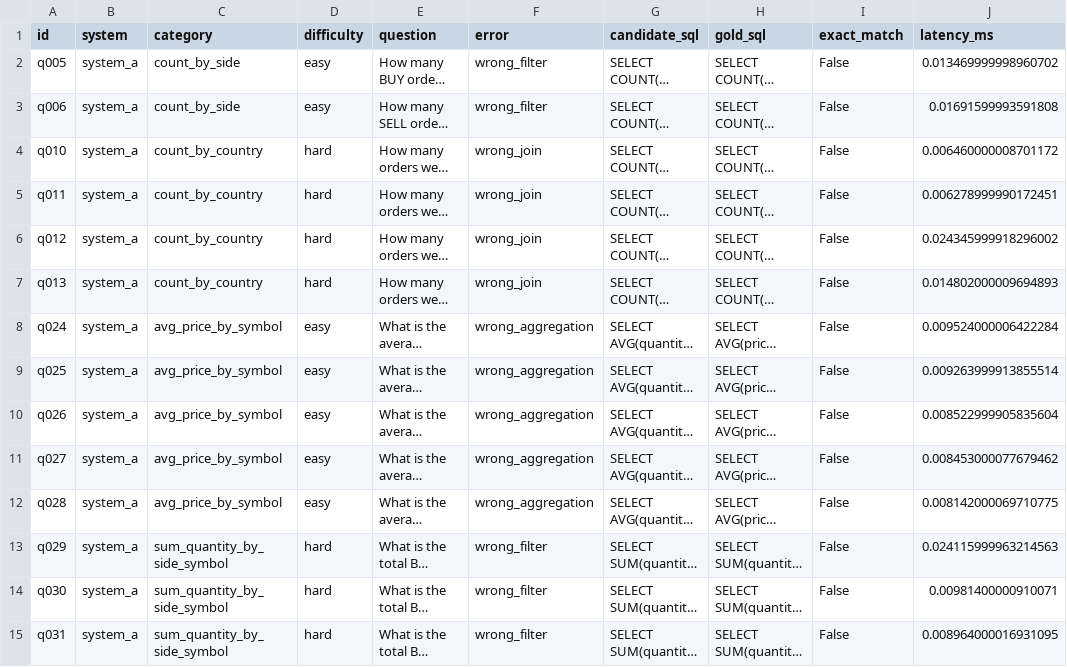
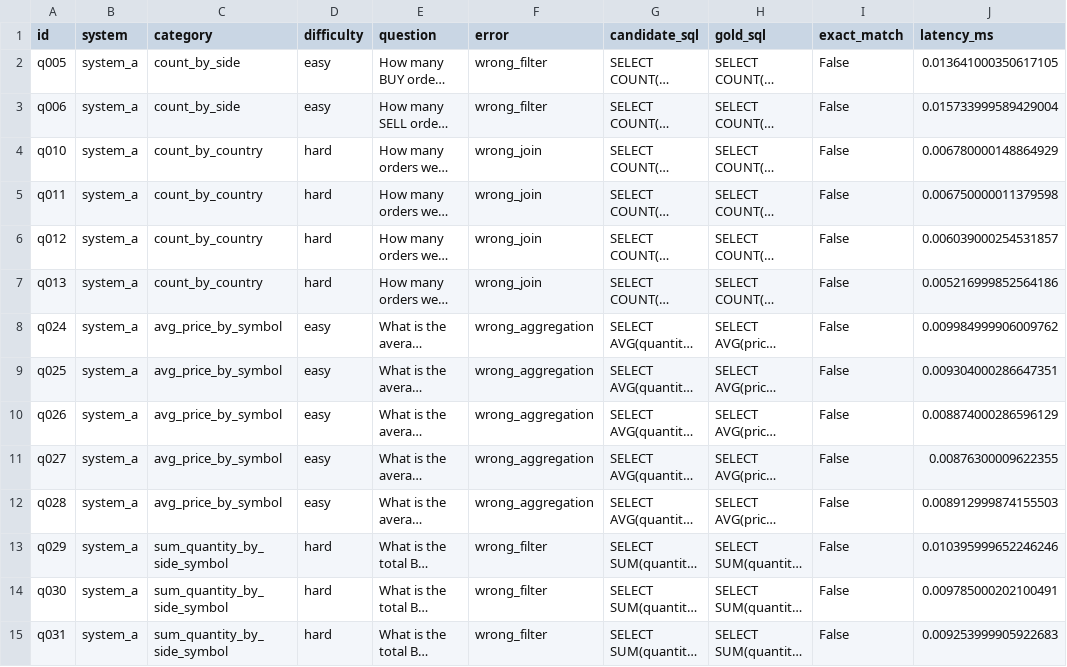
Before and after one commit to tandrysyawaludin/ai-evaluation-harness, a CSV file: results/failures.csv, drawn as a sheet; only a part is shown; long unchanged cells end in …; the diff covers the shown part only; the diff names each change by its address in the sheet, - before the commit and + after, or states it on an @@ line.

```diff
--- a/results/failures.csv
+++ b/results/failures.csv
-J2 (latency_ms): 0.013469999998960702
+J2 (latency_ms): 0.013641000350617105
-J3 (latency_ms): 0.01691599993591808
+J3 (latency_ms): 0.015733999589429004
-J4 (latency_ms): 0.006460000008701172
+J4 (latency_ms): 0.006780000148864929
-J5 (latency_ms): 0.006278999990172451
+J5 (latency_ms): 0.006750000011379598
-J6 (latency_ms): 0.024345999918296002
+J6 (latency_ms): 0.006039000254531857
-J7 (latency_ms): 0.014802000009694893
+J7 (latency_ms): 0.005216999852564186
-J8 (latency_ms): 0.009524000006422284
+J8 (latency_ms): 0.009984999906009762
-J9 (latency_ms): 0.009263999913855514
+J9 (latency_ms): 0.009304000286647351
-J10 (latency_ms): 0.008522999905835604
+J10 (latency_ms): 0.008874000286596129
-J11 (latency_ms): 0.008453000077679462
+J11 (latency_ms): 0.00876300009622355
-J12 (latency_ms): 0.008142000069710775
+J12 (latency_ms): 0.008912999874155503
-J13 (latency_ms): 0.024115999963214563
+J13 (latency_ms): 0.010395999652246246
-J14 (latency_ms): 0.00981400000910071
+J14 (latency_ms): 0.009785000202100491
-J15 (latency_ms): 0.008964000016931095
+J15 (latency_ms): 0.009253999905922683
```
Also changed, not shown: 22 edited cells elsewhere in this file, 5 other files.
